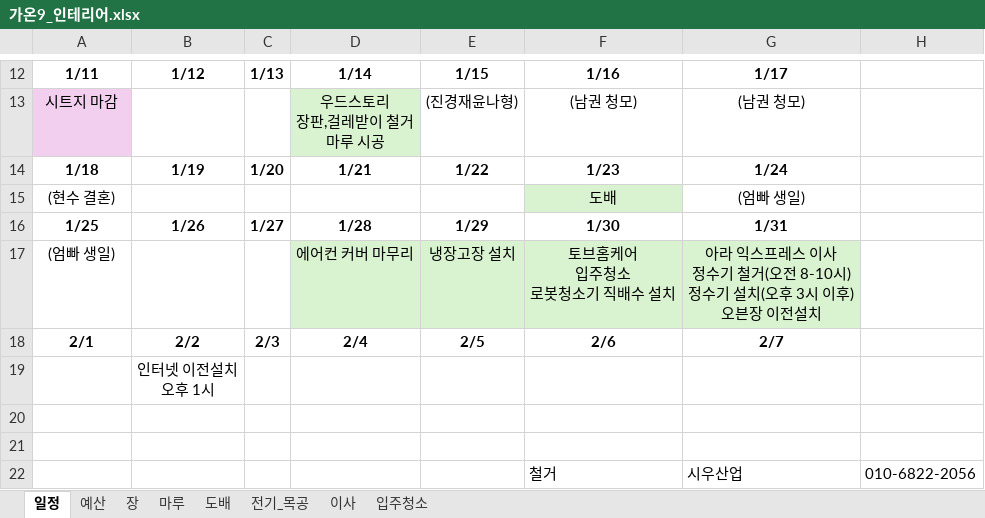
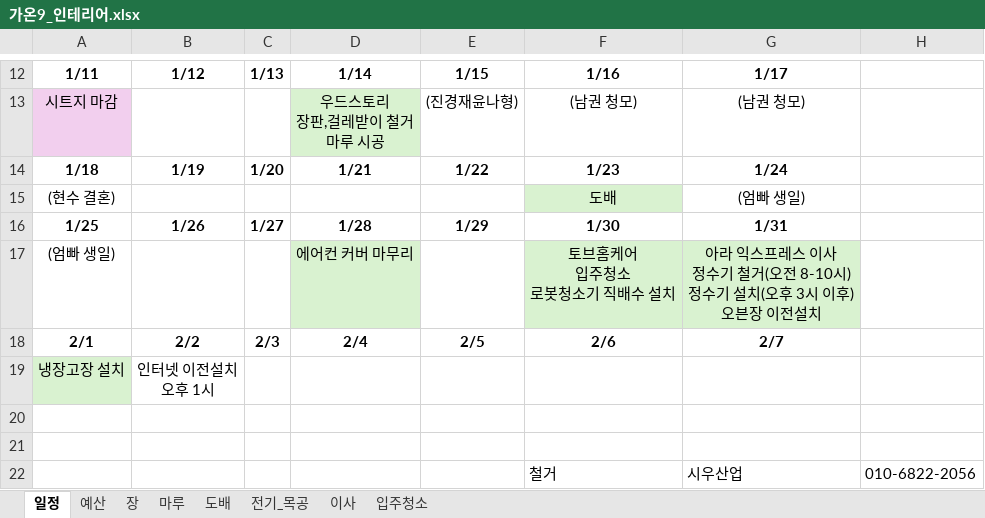
Before and after one commit to saewon1000/csw, an Excel workbook: 부동산/가온9_인테리어.xlsx, sheet 일정, drawn as a sheet; only a part is shown, gaps mark what is left out; values as stored, in another font and other column widths than the file's, no borders; the diff names each change by its address in the sheet, - before the commit and + after, or states it on an @@ line.

Commit message:
change schedule

```diff
--- a/부동산/가온9_인테리어.xlsx (sheet 일정)
+++ b/부동산/가온9_인테리어.xlsx (sheet 일정)
-E17: 냉장고장 설치
+E17: (empty)
-E17 fill: #D9F2D0
+E17 fill: none
-A19: (empty)
+A19: 냉장고장 설치
-A19 fill: none
+A19 fill: #D9F2D0
```
Also changed, not shown: sheet 예산.
